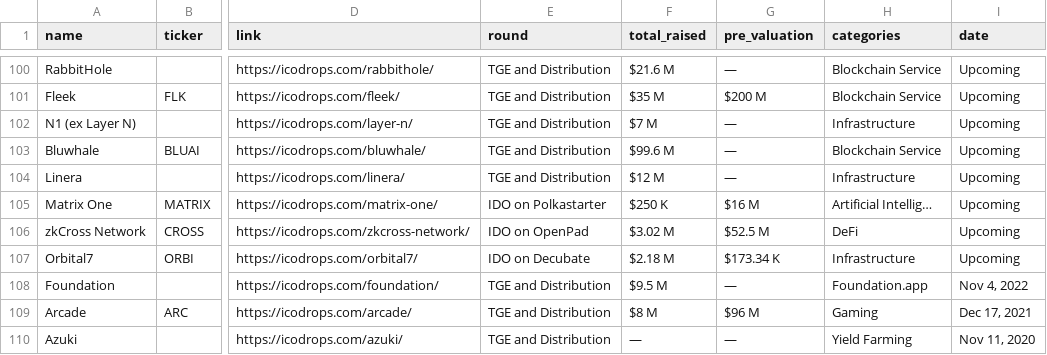
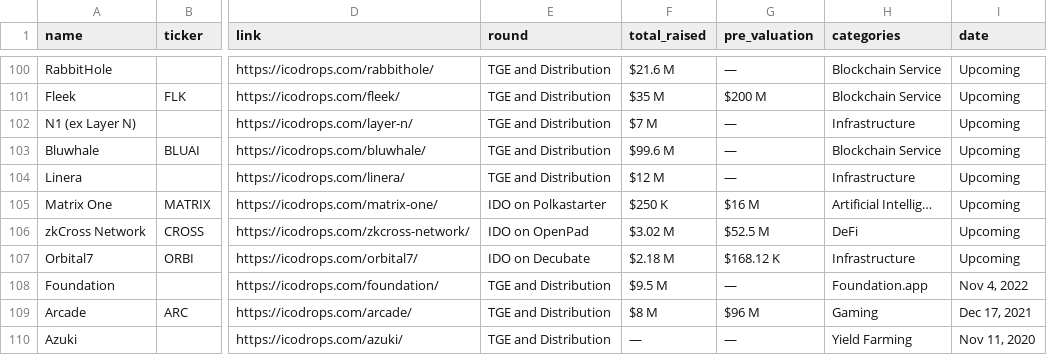
Before and after one commit to Fedric-Reform/ICO-IDO-Dashboard, a CSV file: upcoming.csv, drawn as a sheet; only a part is shown, gaps mark what is left out; the diff covers the shown part only; the diff names each change by its address in the sheet, - before the commit and + after, or states it on an @@ line.

```diff
--- a/upcoming.csv
+++ b/upcoming.csv
-G107 (pre_valuation): $173.34 K
+G107 (pre_valuation): $168.12 K
```
Also changed, not shown: 1 removed row and 76 edited cells elsewhere in this file, active.csv.
